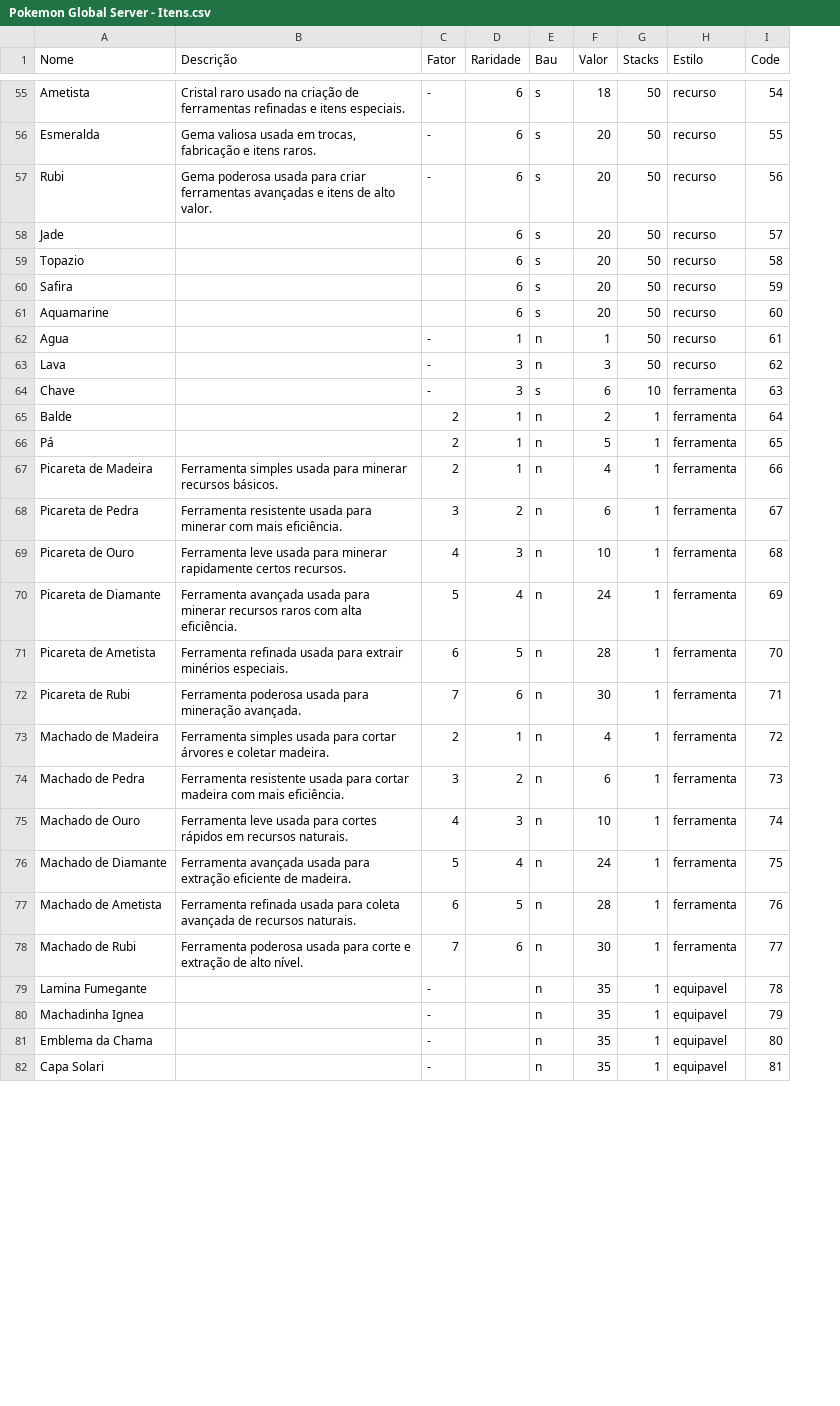
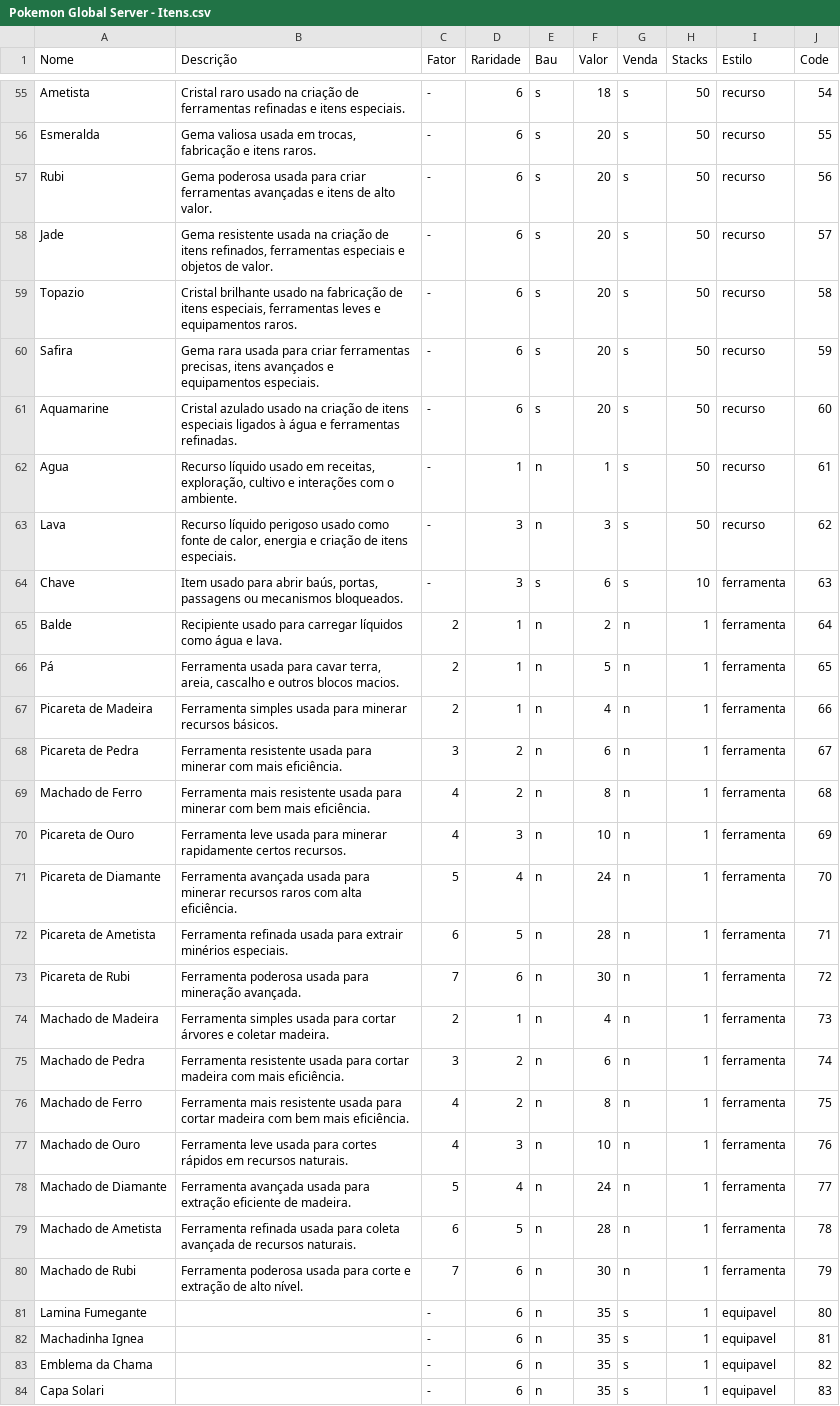
Before and after one commit to Leonn190/Pokemon-Global-Server-Definitivo, a CSV file: Dados/Tabelas/Pokemon Global Server - Itens.csv, drawn as a sheet; only a part is shown, gaps mark what is left out; addresses are those after the commit; the diff covers the shown part only; the diff names each change by its address in the sheet, - before the commit and + after, or states it on an @@ line.

```diff
--- a/Dados/Tabelas/Pokemon Global Server - Itens.csv
+++ b/Dados/Tabelas/Pokemon Global Server - Itens.csv
+column G (Venda), rows 55-68: s | s | s | s | s | s | s | s | s | s | n | n | n | n; rows 70-75: all n; rows 77-84: n | n | n | n | s | s | s | s
-B58 (Descrição): (empty)
+B58 (Descrição): Gema resistente usada na criação de itens refinados, ferramentas especiais e objetos de valor.
-C58:C61 (Fator): (empty)
+C58:C61 (Fator): -
-B59 (Descrição): (empty)
+B59 (Descrição): Cristal brilhante usado na fabricação de itens especiais, ferramentas leves e equipamentos raros.
-B60 (Descrição): (empty)
+B60 (Descrição): Gema rara usada para criar ferramentas precisas, itens avançados e equipamentos especiais.
-B61 (Descrição): (empty)
+B61 (Descrição): Cristal azulado usado na criação de itens especiais ligados à água e ferramentas refinadas.
-B62 (Descrição): (empty)
+B62 (Descrição): Recurso líquido usado em receitas, exploração, cultivo e interações com o ambiente.
-B63 (Descrição): (empty)
+B63 (Descrição): Recurso líquido perigoso usado como fonte de calor, energia e criação de itens especiais.
-B64 (Descrição): (empty)
+B64 (Descrição): Item usado para abrir baús, portas, passagens ou mecanismos bloqueados.
-B65 (Descrição): (empty)
+B65 (Descrição): Recipiente usado para carregar líquidos como água e lava.
-B66 (Descrição): (empty)
+B66 (Descrição): Ferramenta usada para cavar terra, areia, cascalho e outros blocos macios.
+row 69: Machado de Ferro | Ferramenta mais resistente usada para minerar com bem mais eficiência. | 4 | 2 | n | 8 | n | 1 | ferramenta | 68
-J70 (Code): 68
+J70 (Code): 69
-J71 (Code): 69
+J71 (Code): 70
-J72 (Code): 70
+J72 (Code): 71
-J73 (Code): 71
+J73 (Code): 72
-J74 (Code): 72
+J74 (Code): 73
-J75 (Code): 73
+J75 (Code): 74
+row 76: Machado de Ferro | Ferramenta mais resistente usada para cortar madeira com bem mais eficiência. | 4 | 2 | n | 8 | n | 1 | ferramenta | 75
-J77 (Code): 74
+J77 (Code): 76
-J78 (Code): 75
+J78 (Code): 77
-J79 (Code): 76
+J79 (Code): 78
-J80 (Code): 77
+J80 (Code): 79
-D81:D84 (Raridade): (empty)
+D81:D84 (Raridade): 6
-J81 (Code): 78
+J81 (Code): 80
-J82 (Code): 79
+J82 (Code): 81
-J83 (Code): 80
+J83 (Code): 82
-J84 (Code): 81
+J84 (Code): 83
```
Also changed, not shown: 125 edited cells elsewhere in this file, 3 other files.
